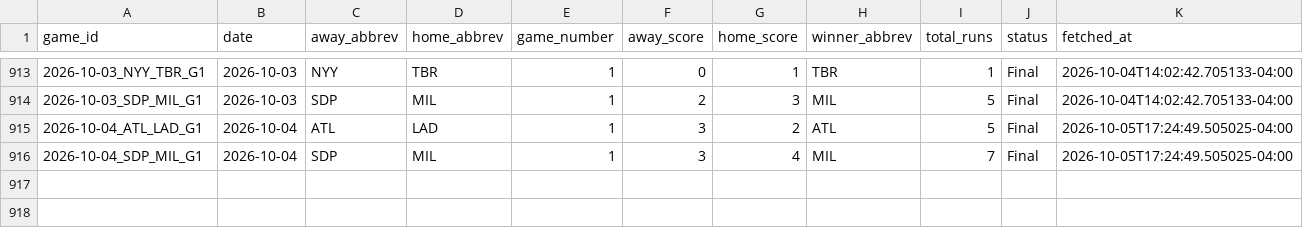
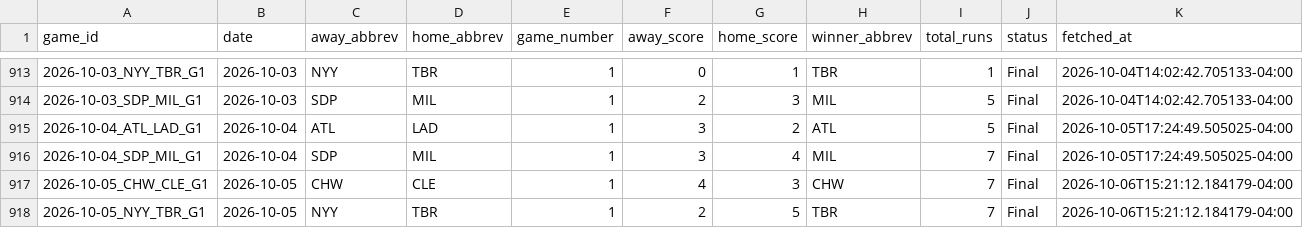
Before and after one commit to hobbescodez/sports, a CSV file: sports/mlb/data/results_log.csv, drawn as a sheet; only a part is shown, gaps mark what is left out.

```diff
--- a/sports/mlb/data/results_log.csv
+++ b/sports/mlb/data/results_log.csv
@@ -916 +916,3 @@ game_id,date,away_abbrev,home_abbrev,game_number,away_score,home_score,winner_ab
 2026-10-04_SDP_MIL_G1,2026-10-04,SDP,MIL,1,3,4,MIL,7,Final,2026-10-05T17:24:49.505025-04:00
+2026-10-05_CHW_CLE_G1,2026-10-05,CHW,CLE,1,4,3,CHW,7,Final,2026-10-06T15:21:12.184179-04:00
+2026-10-05_NYY_TBR_G1,2026-10-05,NYY,TBR,1,2,5,TBR,7,Final,2026-10-06T15:21:12.184179-04:00
```
Also changed, not shown: sports/mlb/data/predictions_log.csv, 2 other files.
